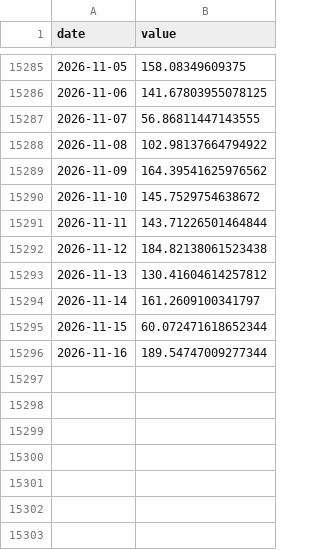
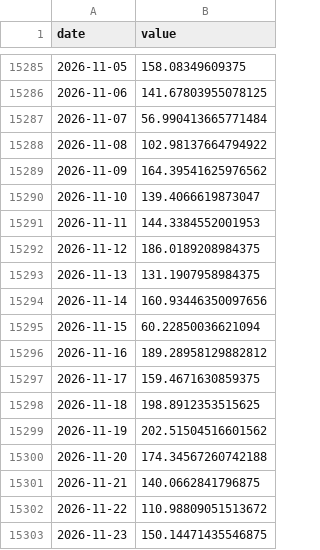
Before and after one commit to cherubis84-png/etf-timing, a CSV file: data/cache/gpr_daily.csv, drawn as a sheet; only a part is shown, gaps mark what is left out; the diff covers the shown part only.

```diff
--- a/data/cache/gpr_daily.csv
+++ b/data/cache/gpr_daily.csv
@@ -15286,11 +15286,18 @@ date,value
 2026-11-06,141.67803955078125
-2026-11-07,56.86811447143555
+2026-11-07,56.990413665771484
 2026-11-08,102.98137664794922
 2026-11-09,164.39541625976562
-2026-11-10,145.7529754638672
-2026-11-11,143.71226501464844
-2026-11-12,184.82138061523438
-2026-11-13,130.41604614257812
-2026-11-14,161.2609100341797
-2026-11-15,60.072471618652344
-2026-11-16,189.54747009277344
+2026-11-10,139.4066619873047
+2026-11-11,144.3384552001953
+2026-11-12,186.0189208984375
+2026-11-13,131.1907958984375
+2026-11-14,160.93446350097656
+2026-11-15,60.22850036621094
+2026-11-16,189.28958129882812
+2026-11-17,159.4671630859375
+2026-11-18,198.8912353515625
+2026-11-19,202.51504516601562
+2026-11-20,174.34567260742188
+2026-11-21,140.0662841796875
+2026-11-22,110.98809051513672
+2026-11-23,150.14471435546875
```
Also changed, not shown: 8 edited cells elsewhere in this file, data/cache/px_IYR.csv, data/cache/px_QQQ.csv, 52 other files.
